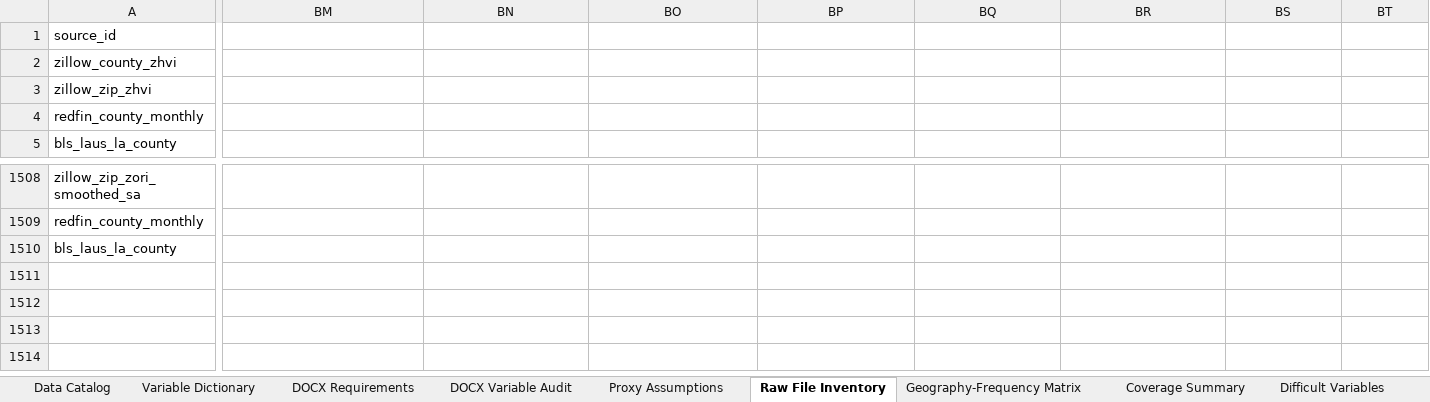
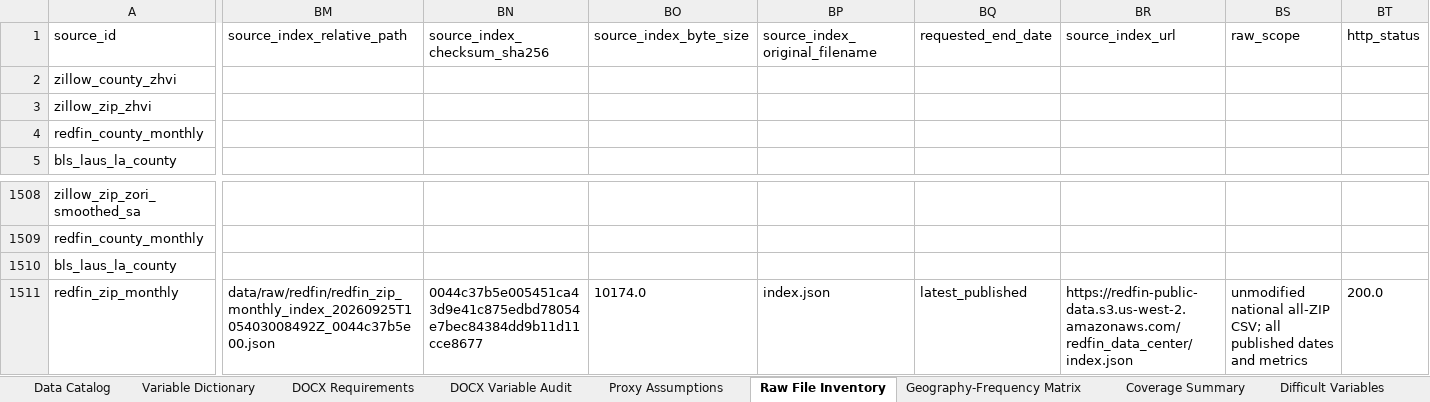
Before and after one commit to ciciiiyaoyf/la_housing_database, an Excel workbook: metadata/data_catalog.xlsx, sheet Raw File Inventory, drawn as a sheet; only a part is shown, gaps mark what is left out; values as stored, in another font and other column widths than the file's, no borders; rows hold the shown columns only; the diff covers the shown part only; the diff names each change by its address in the sheet, - before the commit and + after, or states it on an @@ line.

Commit message:
Automate Redfin ZIP downloads from official public files

```diff
--- a/metadata/data_catalog.xlsx (sheet Raw File Inventory)
+++ b/metadata/data_catalog.xlsx (sheet Raw File Inventory)
-BM1: (empty)
+BM1: source_index_relative_path
-BN1: (empty)
+BN1: source_index_checksum_sha256
-BO1: (empty)
+BO1: source_index_byte_size
-BP1: (empty)
+BP1: source_index_original_filename
-BQ1: (empty)
+BQ1: requested_end_date
-BR1: (empty)
+BR1: source_index_url
-BS1: (empty)
+BS1: raw_scope
-BT1: (empty)
+BT1: http_status
+row 1511: redfin_zip_monthly | data/raw/redfin/redfin_zip_monthly_index_20260925T105403008492Z_0044c37b5e00.json | 0044c37b5e005451ca43d9e41c875edbd78054e7bec84384dd9b11d11cce8677 | 10174.0 | index.json | latest_published | https://redfin-public-data.s3.us-west-2.amazonaws.com/redfin_data_center/index.json | unmodified national all-ZIP CSV; all published dates and metrics | 200.0
```
Also changed, not shown: 12 edited cells elsewhere in this sheet, sheet Coverage Summary, sheet Variable Dictionary, sheet Data Catalog, sheet DOCX Variable Audit, sheet Update Commands, metadata/LA_Housing_Source_Tracker.xlsx, metadata/data_gap_analysis.xlsx, 43 other files.
